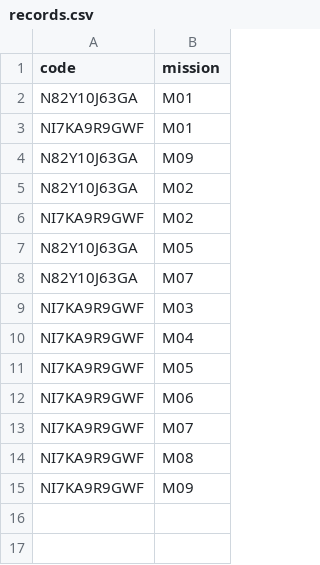
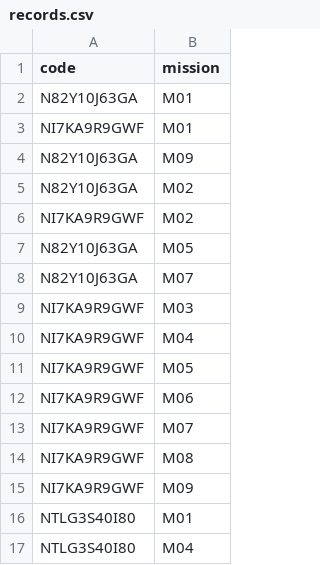
Before and after one commit to niesafe1-byte/safety, a CSV file: records.csv, drawn as a sheet; the diff names each change by its address in the sheet, - before the commit and + after, or states it on an @@ line.

Commit message:
update records.csv

```diff
--- a/records.csv
+++ b/records.csv
+row 16: NTLG3S40I80 | M01
+row 17: NTLG3S40I80 | M04
```
